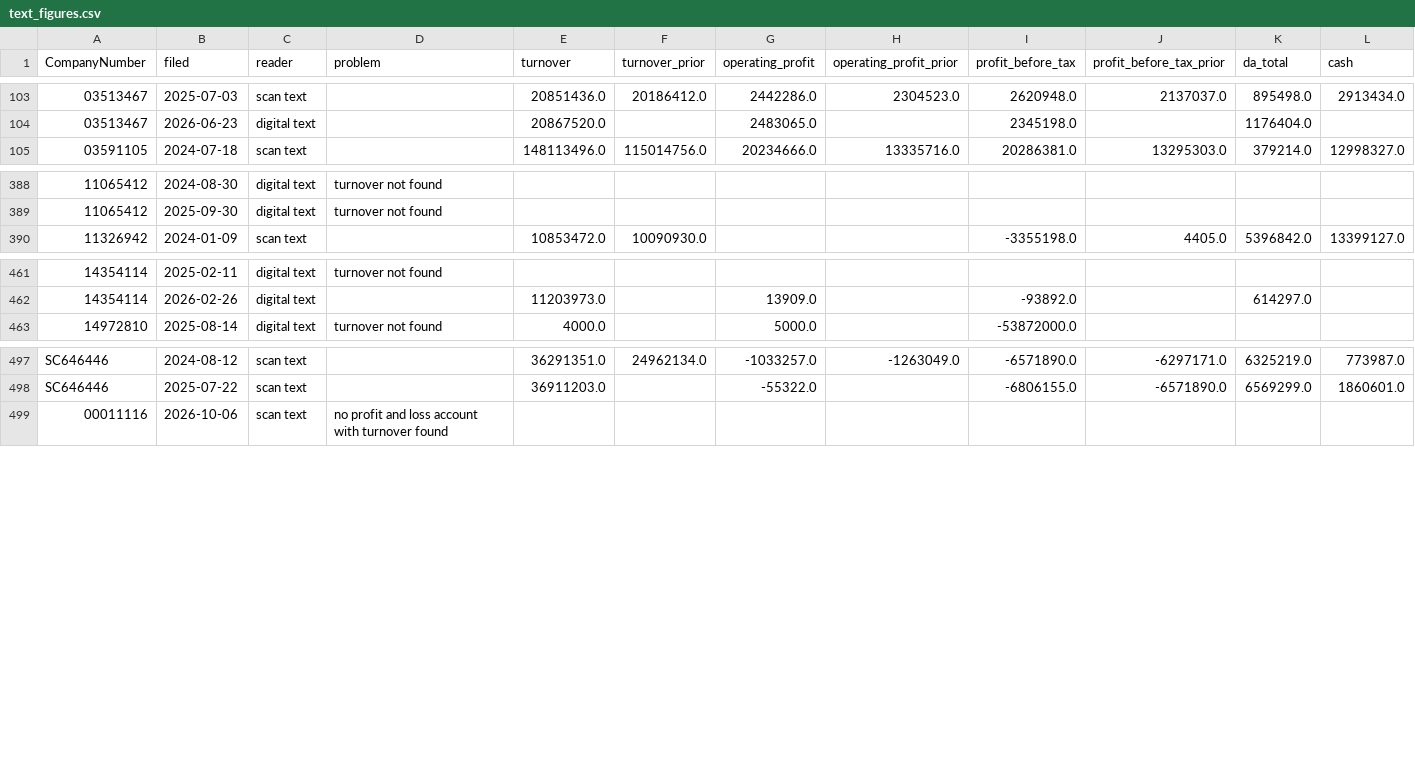
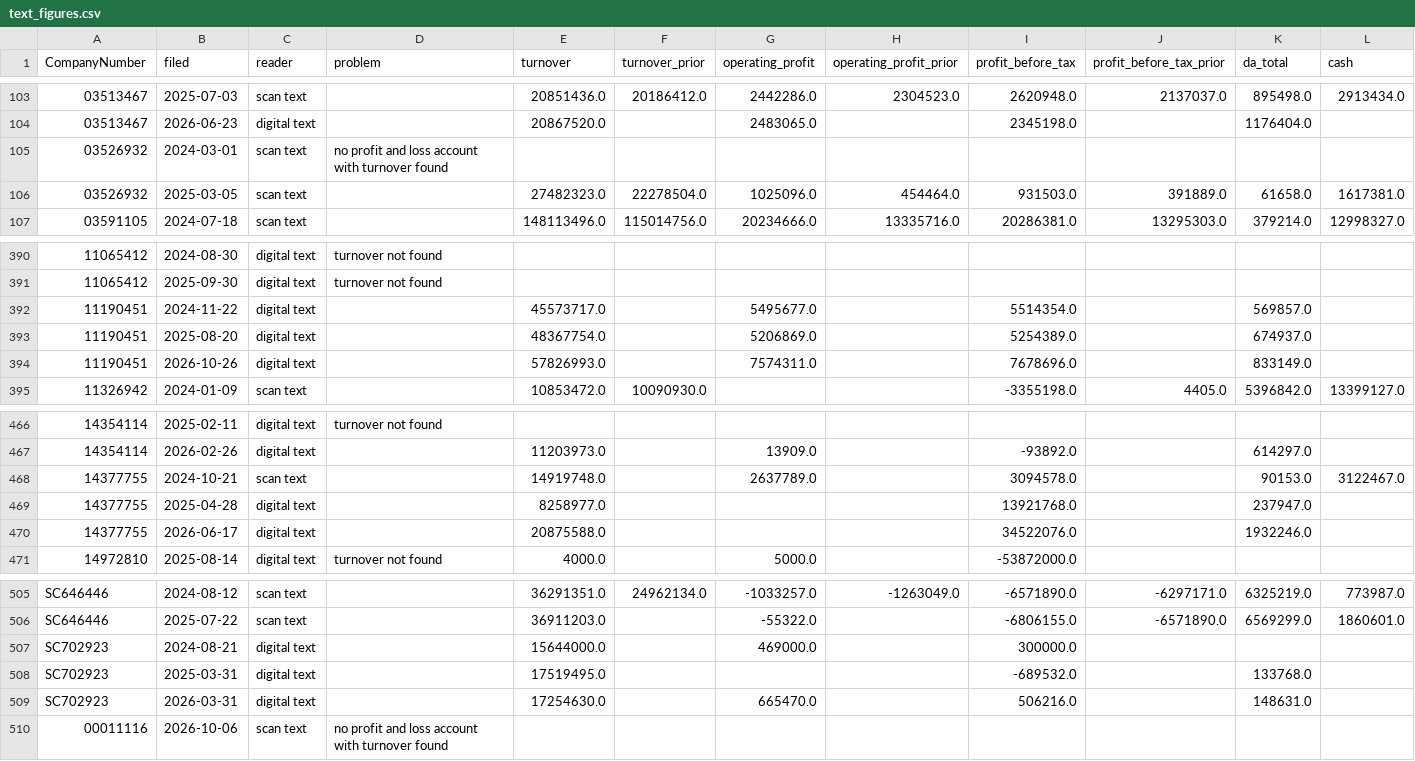
Before and after one commit to PE-Project-WM/infra-deal-scanner, a CSV file: data/history/text_figures.csv, drawn as a sheet; only a part is shown, gaps mark what is left out; rows hold the shown columns only; the diff names each change by its address in the sheet, - before the commit and + after, or states it on an @@ line.

```diff
--- a/data/history/text_figures.csv
+++ b/data/history/text_figures.csv
+row 105: 03526932 | 2024-03-01 | scan text | no profit and loss account with turnover found
+row 106: 03526932 | 2025-03-05 | scan text |  | 27482323.0 | 22278504.0 | 1025096.0 | 454464.0 | 931503.0 | 391889.0 | 61658.0 | 1617381.0
+row 392: 11190451 | 2024-11-22 | digital text |  | 45573717.0 |  | 5495677.0 |  | 5514354.0 |  | 569857.0
+row 393: 11190451 | 2025-08-20 | digital text |  | 48367754.0 |  | 5206869.0 |  | 5254389.0 |  | 674937.0
+row 394: 11190451 | 2026-10-26 | digital text |  | 57826993.0 |  | 7574311.0 |  | 7678696.0 |  | 833149.0
+row 468: 14377755 | 2024-10-21 | scan text |  | 14919748.0 |  | 2637789.0 |  | 3094578.0 |  | 90153.0 | 3122467.0
+row 469: 14377755 | 2025-04-28 | digital text |  | 8258977.0 |  |  |  | 13921768.0 |  | 237947.0
+row 470: 14377755 | 2026-06-17 | digital text |  | 20875588.0 |  |  |  | 34522076.0 |  | 1932246.0
+row 507: SC702923 | 2024-08-21 | digital text |  | 15644000.0 |  | 469000.0 |  | 300000.0
+row 508: SC702923 | 2025-03-31 | digital text |  | 17519495.0 |  |  |  | -689532.0 |  | 133768.0
+row 509: SC702923 | 2026-03-31 | digital text |  | 17254630.0 |  | 665470.0 |  | 506216.0 |  | 148631.0
```
Also changed, not shown: data/outputs/candidates_clean.csv, data/outputs/excluded_log.csv, 27 other files.
